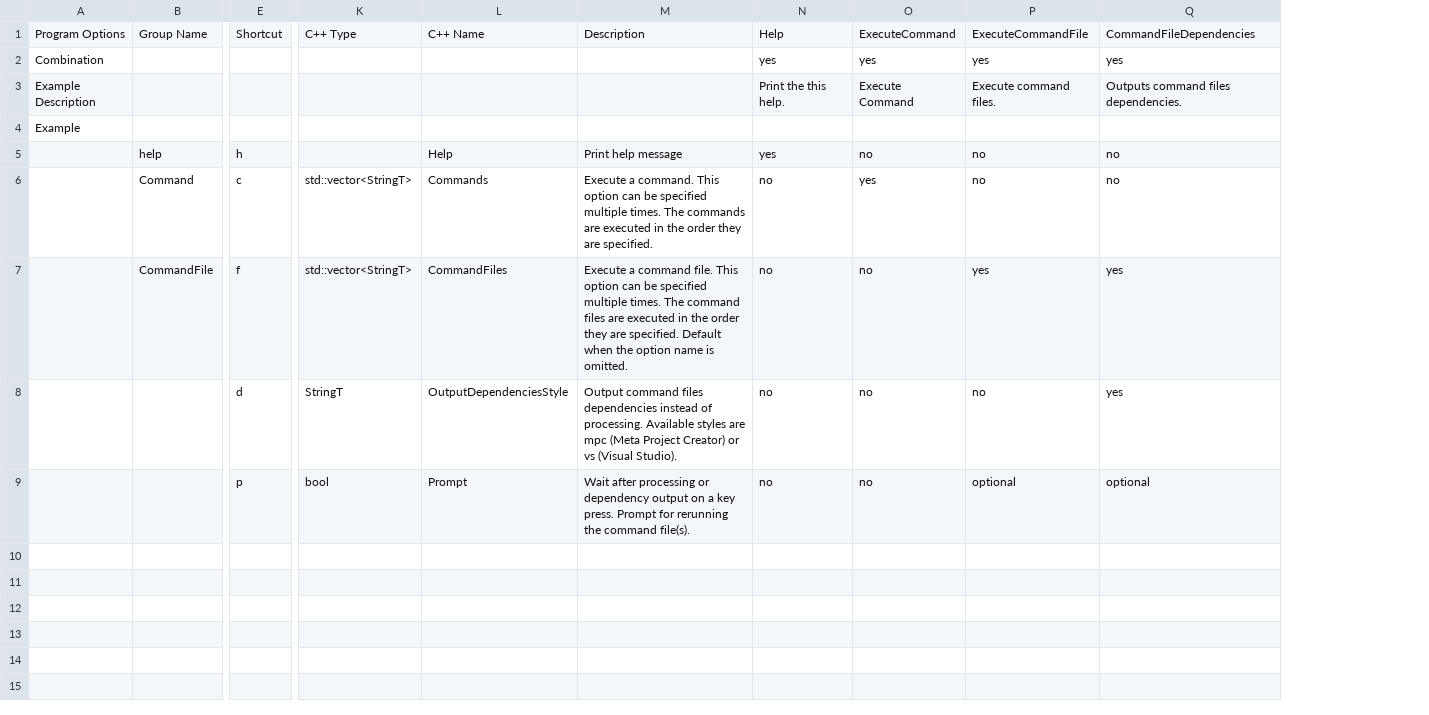
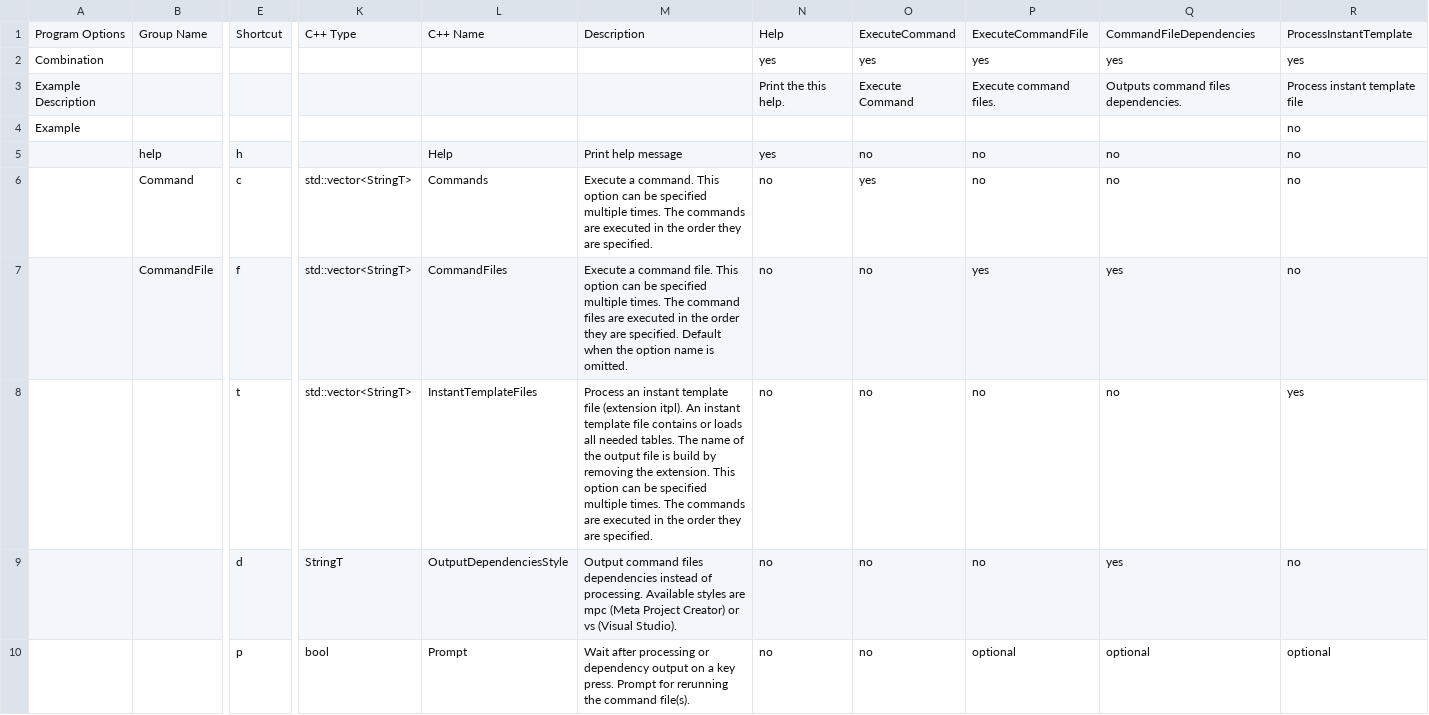
Before and after one commit to squeakycode/code-creation-kit, a CSV file: implementation/CCommandLineParser.csv, drawn as a sheet; only a part is shown, gaps mark what is left out; rows hold the shown columns only; the diff names each change by its address in the sheet, - before the commit and + after, or states it on an @@ line.

Commit message:
Added process-instant-template command line option

```diff
--- a/implementation/CCommandLineParser.csv
+++ b/implementation/CCommandLineParser.csv
+column R, rows 1-7: ProcessInstantTemplate | yes | Process instant template file | no | no | no | no; rows 9-10: no | optional
+row 8:  |  | t | std::vector<StringT> | InstantTemplateFiles | Process an instant template file (extension itpl). An instant template file contains or loads all needed tables. The name of the output file is build by removing the extension. This option can be specified multiple times. The commands are executed in the order they are specified. | no | no | no | no | yes
```
Also changed, not shown: docsource/change_log.csv, 8 other files.
